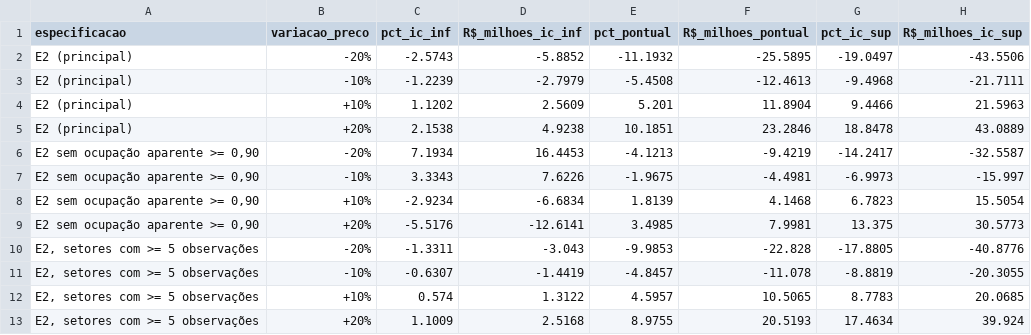
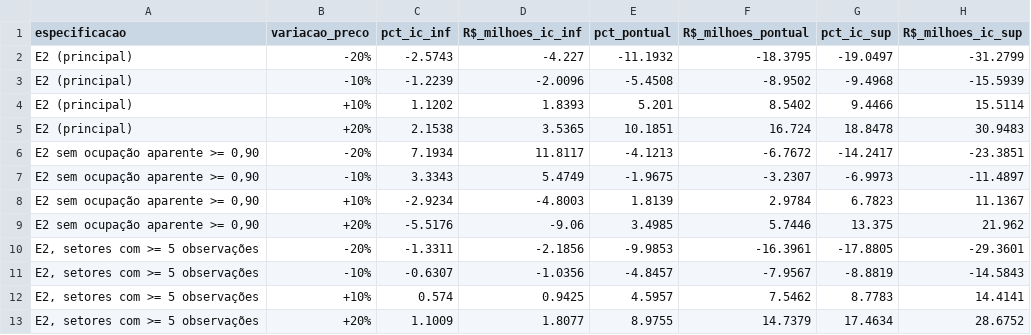
Before and after one commit to JoaoBarberino/bilheteria-paulistao, a CSV file: figuras/06_receita/variacao_receita.csv, drawn as a sheet.

```diff
--- a/figuras/06_receita/variacao_receita.csv
+++ b/figuras/06_receita/variacao_receita.csv
@@ -1,13 +1,13 @@
 especificacao,variacao_preco,pct_ic_inf,R$_milhoes_ic_inf,pct_pontual,R$_milhoes_pontual,pct_ic_sup,R$_milhoes_ic_sup
-E2 (principal),-20%,-2.5743,-5.8852,-11.1932,-25.5895,-19.0497,-43.5506
-E2 (principal),-10%,-1.2239,-2.7979,-5.4508,-12.4613,-9.4968,-21.7111
-E2 (principal),+10%,1.1202,2.5609,5.201,11.8904,9.4466,21.5963
-E2 (principal),+20%,2.1538,4.9238,10.1851,23.2846,18.8478,43.0889
-"E2 sem ocupação aparente >= 0,90",-20%,7.1934,16.4453,-4.1213,-9.4219,-14.2417,-32.5587
-"E2 sem ocupação aparente >= 0,90",-10%,3.3343,7.6226,-1.9675,-4.4981,-6.9973,-15.997
-"E2 sem ocupação aparente >= 0,90",+10%,-2.9234,-6.6834,1.8139,4.1468,6.7823,15.5054
-"E2 sem ocupação aparente >= 0,90",+20%,-5.5176,-12.6141,3.4985,7.9981,13.375,30.5773
-"E2, setores com >= 5 observações",-20%,-1.3311,-3.043,-9.9853,-22.828,-17.8805,-40.8776
-"E2, setores com >= 5 observações",-10%,-0.6307,-1.4419,-4.8457,-11.078,-8.8819,-20.3055
-"E2, setores com >= 5 observações",+10%,0.574,1.3122,4.5957,10.5065,8.7783,20.0685
-"E2, setores com >= 5 observações",+20%,1.1009,2.5168,8.9755,20.5193,17.4634,39.924
+E2 (principal),-20%,-2.5743,-4.227,-11.1932,-18.3795,-19.0497,-31.2799
+E2 (principal),-10%,-1.2239,-2.0096,-5.4508,-8.9502,-9.4968,-15.5939
+E2 (principal),+10%,1.1202,1.8393,5.201,8.5402,9.4466,15.5114
+E2 (principal),+20%,2.1538,3.5365,10.1851,16.724,18.8478,30.9483
+"E2 sem ocupação aparente >= 0,90",-20%,7.1934,11.8117,-4.1213,-6.7672,-14.2417,-23.3851
+"E2 sem ocupação aparente >= 0,90",-10%,3.3343,5.4749,-1.9675,-3.2307,-6.9973,-11.4897
+"E2 sem ocupação aparente >= 0,90",+10%,-2.9234,-4.8003,1.8139,2.9784,6.7823,11.1367
+"E2 sem ocupação aparente >= 0,90",+20%,-5.5176,-9.06,3.4985,5.7446,13.375,21.962
+"E2, setores com >= 5 observações",-20%,-1.3311,-2.1856,-9.9853,-16.3961,-17.8805,-29.3601
+"E2, setores com >= 5 observações",-10%,-0.6307,-1.0356,-4.8457,-7.9567,-8.8819,-14.5843
+"E2, setores com >= 5 observações",+10%,0.574,0.9425,4.5957,7.5462,8.7783,14.4141
+"E2, setores com >= 5 observações",+20%,1.1009,1.8077,8.9755,14.7379,17.4634,28.6752
```
Also changed, not shown: 1 other file.
